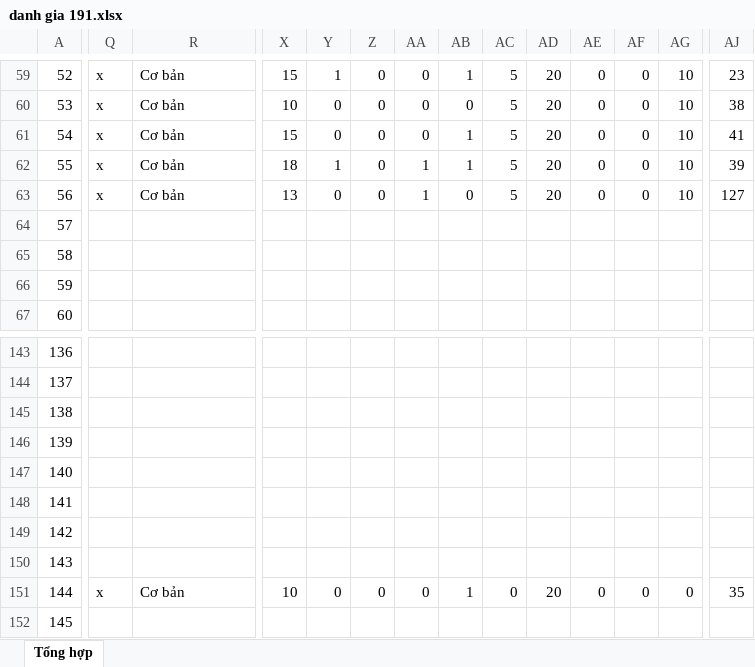
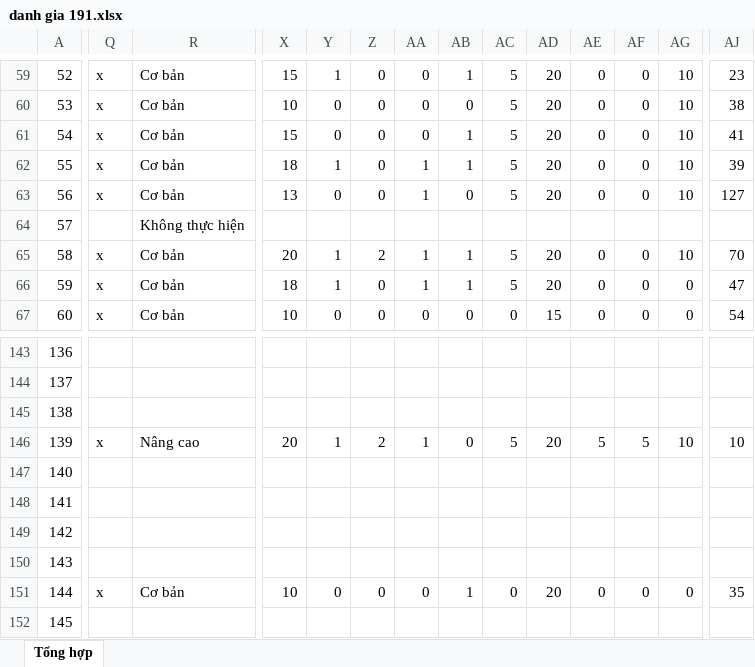
Before and after one commit to NKimDuy/oude_upload, an Excel workbook: 191/191/danh gia 191.xlsx, sheet Tổng hợp, drawn as a sheet; only a part is shown, gaps mark what is left out; values as stored, in another font and other column widths than the file's, no cell formats; the diff covers the shown part only; the diff names each change by its address in the sheet, - before the commit and + after, or states it on an @@ line.

```diff
--- a/191/191/danh gia 191.xlsx (sheet Tổng hợp)
+++ b/191/191/danh gia 191.xlsx (sheet Tổng hợp)
-R64: (empty)
+R64: Không thực hiện
-Q65:Q67: (empty)
+Q65:Q67: x
-R65:R67: (empty)
+R65:R67: Cơ bản
-X65: (empty)
+X65: 20
-Y65:Y66: (empty)
+Y65:Y66: 1
-Z65: (empty)
+Z65: 2
-AA65:AA66: (empty)
+AA65:AA66: 1
-AB65:AB66: (empty)
+AB65:AB66: 1
-AC65:AC66: (empty)
+AC65:AC66: 5
-AD65:AD66: (empty)
+AD65:AD66: 20
-AE65:AE67: (empty)
+AE65:AE67: 0
-AF65:AF67: (empty)
+AF65:AF67: 0
-AG65: (empty)
+AG65: 10
-AJ65: (empty)
+AJ65: 70
-X66: (empty)
+X66: 18
-Z66:Z67: (empty)
+Z66:Z67: 0
-AG66:AG67: (empty)
+AG66:AG67: 0
-AJ66: (empty)
+AJ66: 47
-X67: (empty)
+X67: 10
-Y67: (empty)
+Y67: 0
-AA67: (empty)
+AA67: 0
-AB67: (empty)
+AB67: 0
-AC67: (empty)
+AC67: 0
-AD67: (empty)
+AD67: 15
-AJ67: (empty)
+AJ67: 54
-Q146: (empty)
+Q146: x
-R146: (empty)
+R146: Nâng cao
-X146: (empty)
+X146: 20
-Y146: (empty)
+Y146: 1
-Z146: (empty)
+Z146: 2
-AA146: (empty)
+AA146: 1
-AB146: (empty)
+AB146: 0
-AC146: (empty)
+AC146: 5
-AD146: (empty)
+AD146: 20
-AE146: (empty)
+AE146: 5
-AF146: (empty)
+AF146: 5
-AG146: (empty)
+AG146: 10
-AJ146: (empty)
+AJ146: 10
```
Also changed, not shown: 450 edited cells elsewhere in this sheet, cell formats.
